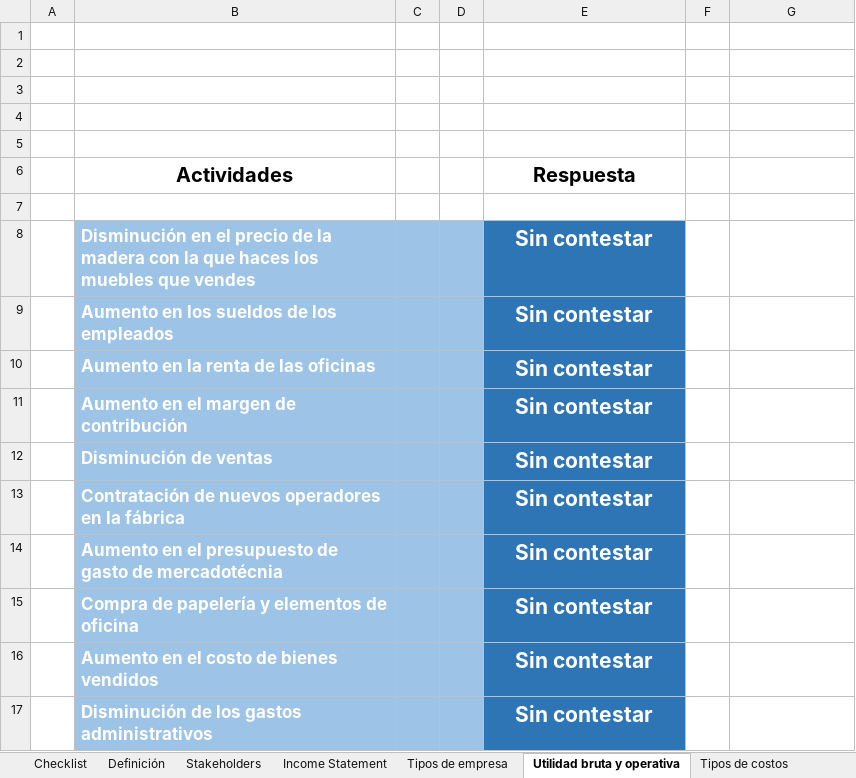
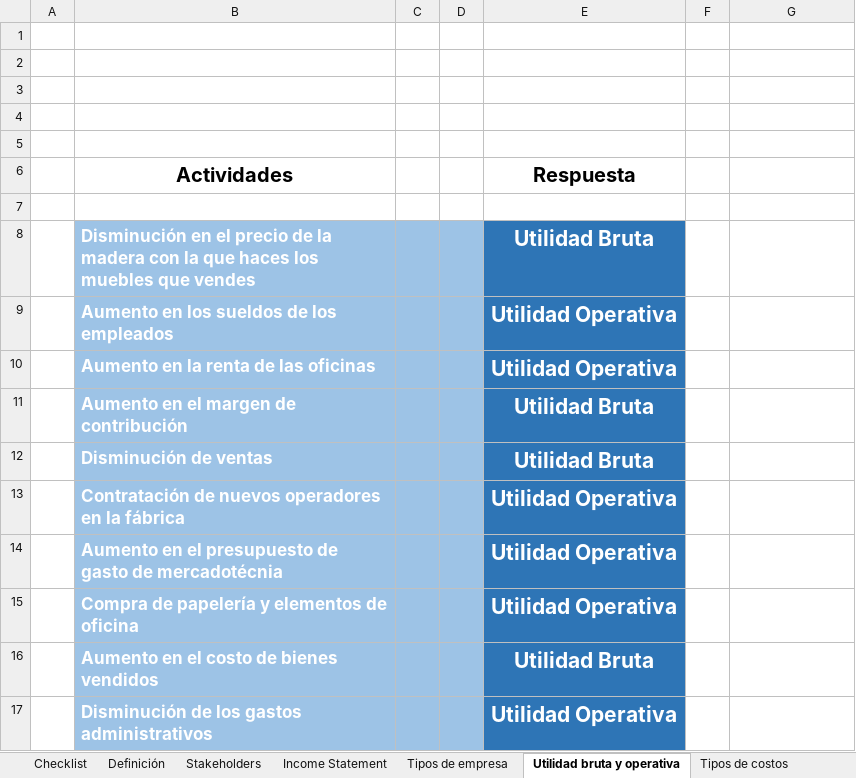
Before and after one commit to joelbarranteswins/Platzi-Courses, an Excel workbook: Data Science/12 Business Intelligence - Utilidad y Areas de oportunidad/01_introduccion.xlsx, sheet Utilidad bruta y operativa, drawn as a sheet; values as stored, in another font and other column widths than the file's, no borders; charts and pictures not drawn; the diff names each change by its address in the sheet, - before the commit and + after, or states it on an @@ line.

```diff
--- a/Data Science/12 Business Intelligence - Utilidad y Areas de oportunidad/01_introduccion.xlsx (sheet Utilidad bruta y operativa)
+++ b/Data Science/12 Business Intelligence - Utilidad y Areas de oportunidad/01_introduccion.xlsx (sheet Utilidad bruta y operativa)
-E8 (Respuesta): Sin contestar
+E8 (Respuesta): Utilidad Bruta
-E9:E10 (Respuesta): Sin contestar
+E9:E10 (Respuesta): Utilidad Operativa
-E11:E12 (Respuesta): Sin contestar
+E11:E12 (Respuesta): Utilidad Bruta
-E13:E15 (Respuesta): Sin contestar
+E13:E15 (Respuesta): Utilidad Operativa
-E16 (Respuesta): Sin contestar
+E16 (Respuesta): Utilidad Bruta
-E17 (Respuesta): Sin contestar
+E17 (Respuesta): Utilidad Operativa
```
Also changed, not shown: sheet Checklist, sheet Stakeholders, sheet Tipos de empresa, charts or pictures, 9 other files.
